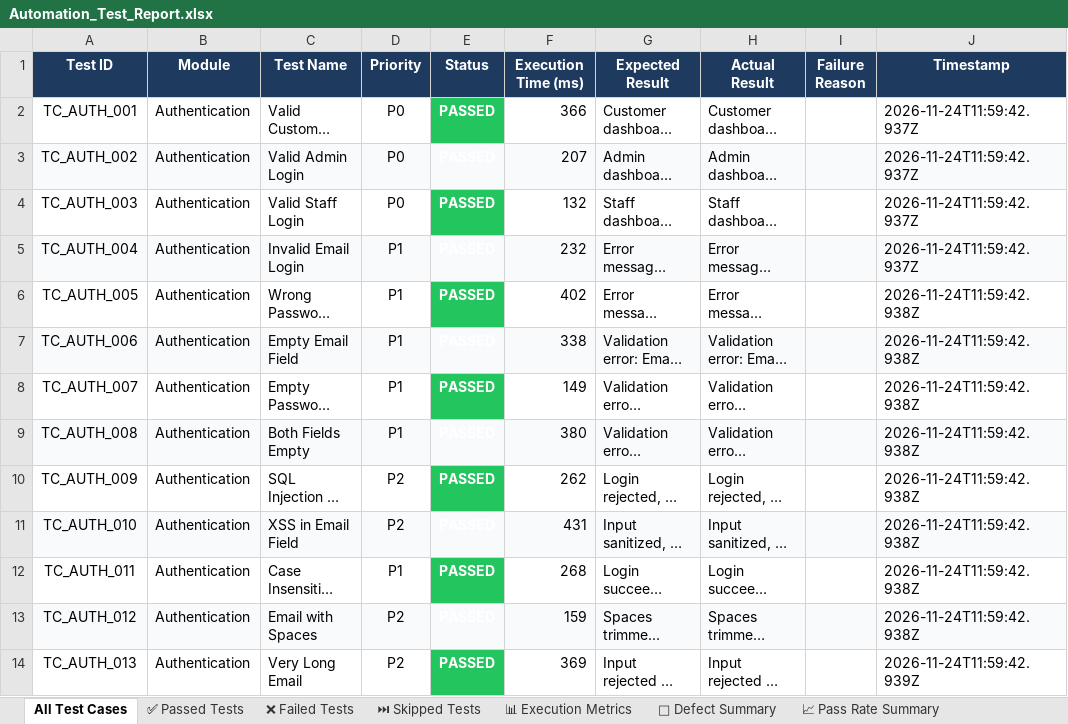
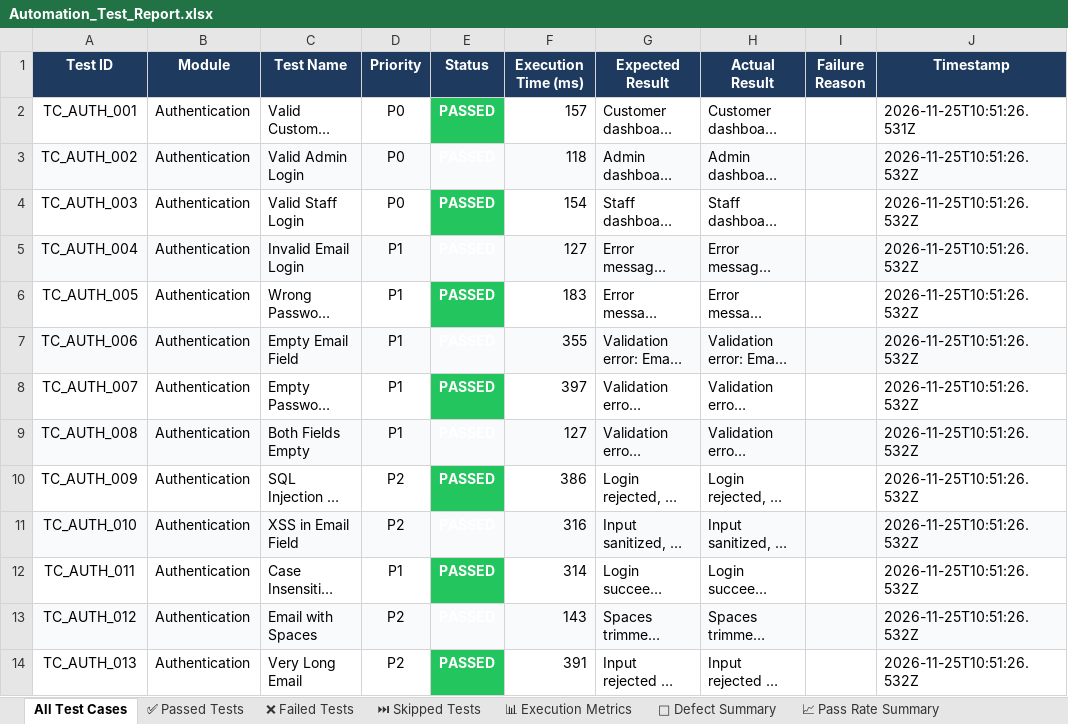
Before and after one commit to ssuhelbasha/Smart-Laundry-Management, an Excel workbook: reports/appium/latest/excel/Automation_Test_Report.xlsx, sheet All Test Cases, drawn as a sheet; only a part is shown; long unchanged cells end in …; values as stored, in another font and other column widths than the file's, no borders; the diff covers the shown part only; the diff names each change by its address in the sheet, - before the commit and + after, or states it on an @@ line.

```diff
--- a/reports/appium/latest/excel/Automation_Test_Report.xlsx (sheet All Test Cases)
+++ b/reports/appium/latest/excel/Automation_Test_Report.xlsx (sheet All Test Cases)
-F2 (Execution Time (ms)): 366
+F2 (Execution Time (ms)): 157
-J2 (Timestamp): 2026-11-24T11:59:42.937Z
+J2 (Timestamp): 2026-11-25T10:51:26.531Z
-F3 (Execution Time (ms)): 207
+F3 (Execution Time (ms)): 118
-J3:J5 (Timestamp): 2026-11-24T11:59:42.937Z
+J3:J5 (Timestamp): 2026-11-25T10:51:26.532Z
-F4 (Execution Time (ms)): 132
+F4 (Execution Time (ms)): 154
-F5 (Execution Time (ms)): 232
+F5 (Execution Time (ms)): 127
-F6 (Execution Time (ms)): 402
+F6 (Execution Time (ms)): 183
-J6:J13 (Timestamp): 2026-11-24T11:59:42.938Z
+J6:J13 (Timestamp): 2026-11-25T10:51:26.532Z
-F7 (Execution Time (ms)): 338
+F7 (Execution Time (ms)): 355
-F8 (Execution Time (ms)): 149
+F8 (Execution Time (ms)): 397
-F9 (Execution Time (ms)): 380
+F9 (Execution Time (ms)): 127
-F10 (Execution Time (ms)): 262
+F10 (Execution Time (ms)): 386
-F11 (Execution Time (ms)): 431
+F11 (Execution Time (ms)): 316
-F12 (Execution Time (ms)): 268
+F12 (Execution Time (ms)): 314
-F13 (Execution Time (ms)): 159
+F13 (Execution Time (ms)): 143
-F14 (Execution Time (ms)): 369
+F14 (Execution Time (ms)): 391
-J14 (Timestamp): 2026-11-24T11:59:42.939Z
+J14 (Timestamp): 2026-11-25T10:51:26.532Z
```
Also changed, not shown: 994 edited cells elsewhere in this sheet, sheet ✅ Passed Tests, sheet 📊 Execution Metrics, 4 other files.
